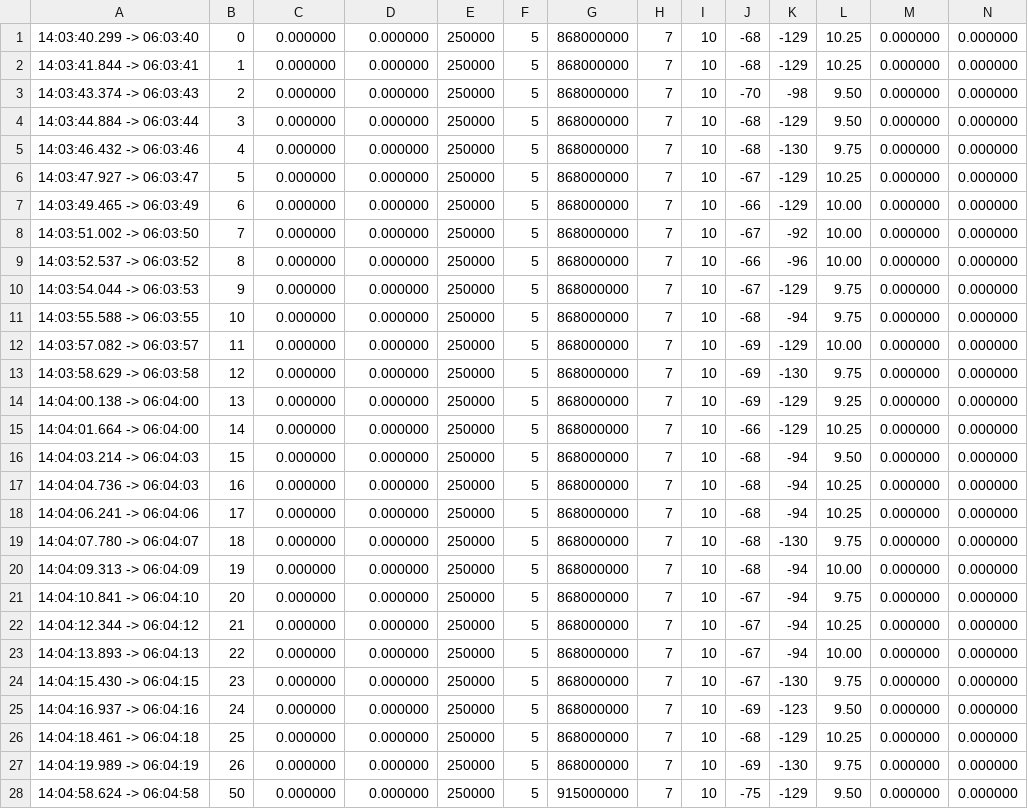
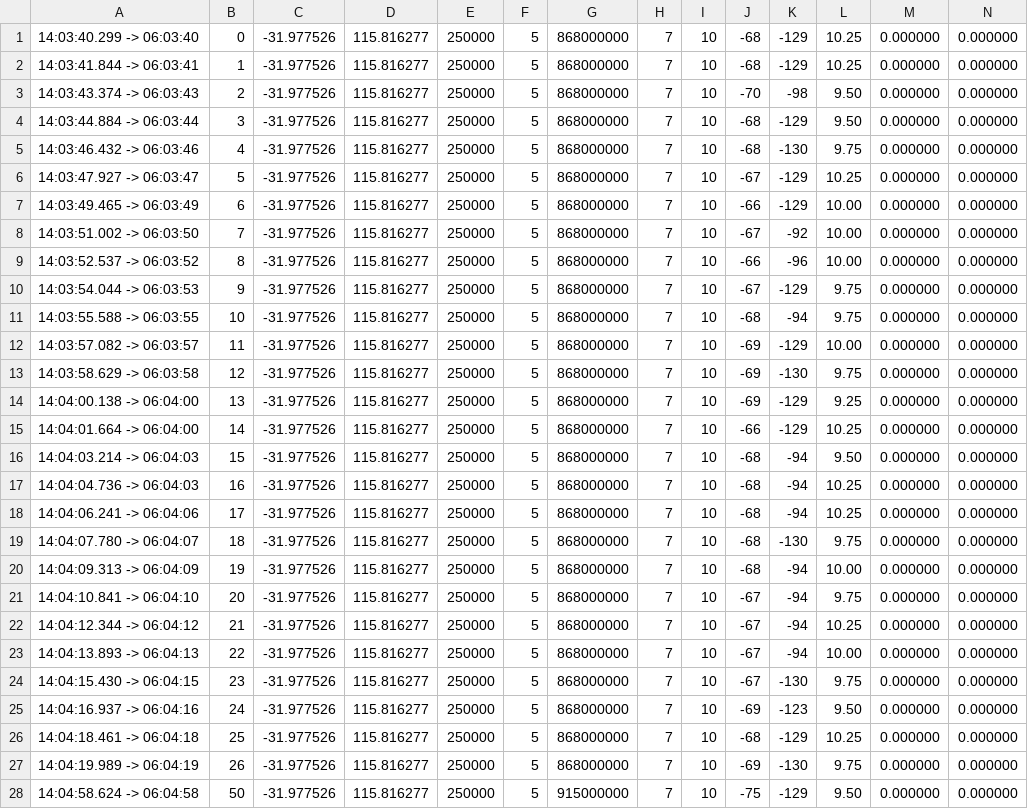
Before and after one commit to Kaiqi-Liang/CITS4419-Project, a CSV file: close_car_Frequency.csv, drawn as a sheet; only a part is shown; the diff covers the shown part only.

```diff
--- a/close_car_Frequency.csv
+++ b/close_car_Frequency.csv
@@ -1,28 +1,28 @@
-14:03:40.299 -> 06:03:40,0,0.000000,0.000000,250000,5,868000000,7,10,-68,-129,10.25,0.000000,0.000000
-14:03:41.844 -> 06:03:41,1,0.000000,0.000000,250000,5,868000000,7,10,-68,-129,10.25,0.000000,0.000000
-14:03:43.374 -> 06:03:43,2,0.000000,0.000000,250000,5,868000000,7,10,-70,-98,9.50,0.000000,0.000000
-14:03:44.884 -> 06:03:44,3,0.000000,0.000000,250000,5,868000000,7,10,-68,-129,9.50,0.000000,0.000000
-14:03:46.432 -> 06:03:46,4,0.000000,0.000000,250000,5,868000000,7,10,-68,-130,9.75,0.000000,0.000000
-14:03:47.927 -> 06:03:47,5,0.000000,0.000000,250000,5,868000000,7,10,-67,-129,10.25,0.000000,0.000000
-14:03:49.465 -> 06:03:49,6,0.000000,0.000000,250000,5,868000000,7,10,-66,-129,10.00,0.000000,0.000000
-14:03:51.002 -> 06:03:50,7,0.000000,0.000000,250000,5,868000000,7,10,-67,-92,10.00,0.000000,0.000000
-14:03:52.537 -> 06:03:52,8,0.000000,0.000000,250000,5,868000000,7,10,-66,-96,10.00,0.000000,0.000000
-14:03:54.044 -> 06:03:53,9,0.000000,0.000000,250000,5,868000000,7,10,-67,-129,9.75,0.000000,0.000000
-14:03:55.588 -> 06:03:55,10,0.000000,0.000000,250000,5,868000000,7,10,-68,-94,9.75,0.000000,0.000000
-14:03:57.082 -> 06:03:57,11,0.000000,0.000000,250000,5,868000000,7,10,-69,-129,10.00,0.000000,0.000000
-14:03:58.629 -> 06:03:58,12,0.000000,0.000000,250000,5,868000000,7,10,-69,-130,9.75,0.000000,0.000000
-14:04:00.138 -> 06:04:00,13,0.000000,0.000000,250000,5,868000000,7,10,-69,-129,9.25,0.000000,0.000000
-14:04:01.664 -> 06:04:00,14,0.000000,0.000000,250000,5,868000000,7,10,-66,-129,10.25,0.000000,0.000000
-14:04:03.214 -> 06:04:03,15,0.000000,0.000000,250000,5,868000000,7,10,-68,-94,9.50,0.000000,0.000000
-14:04:04.736 -> 06:04:03,16,0.000000,0.000000,250000,5,868000000,7,10,-68,-94,10.25,0.000000,0.000000
-14:04:06.241 -> 06:04:06,17,0.000000,0.000000,250000,5,868000000,7,10,-68,-94,10.25,0.000000,0.000000
-14:04:07.780 -> 06:04:07,18,0.000000,0.000000,250000,5,868000000,7,10,-68,-130,9.75,0.000000,0.000000
-14:04:09.313 -> 06:04:09,19,0.000000,0.000000,250000,5,868000000,7,10,-68,-94,10.00,0.000000,0.000000
-14:04:10.841 -> 06:04:10,20,0.000000,0.000000,250000,5,868000000,7,10,-67,-94,9.75,0.000000,0.000000
-14:04:12.344 -> 06:04:12,21,0.000000,0.000000,250000,5,868000000,7,10,-67,-94,10.25,0.000000,0.000000
-14:04:13.893 -> 06:04:13,22,0.000000,0.000000,250000,5,868000000,7,10,-67,-94,10.00,0.000000,0.000000
-14:04:15.430 -> 06:04:15,23,0.000000,0.000000,250000,5,868000000,7,10,-67,-130,9.75,0.000000,0.000000
-14:04:16.937 -> 06:04:16,24,0.000000,0.000000,250000,5,868000000,7,10,-69,-123,9.50,0.000000,0.000000
-14:04:18.461 -> 06:04:18,25,0.000000,0.000000,250000,5,868000000,7,10,-68,-129,10.25,0.000000,0.000000
-14:04:19.989 -> 06:04:19,26,0.000000,0.000000,250000,5,868000000,7,10,-69,-130,9.75,0.000000,0.000000
-14:04:58.624 -> 06:04:58,50,0.000000,0.000000,250000,5,915000000,7,10,-75,-129,9.50,0.000000,0.000000
+14:03:40.299 -> 06:03:40,0,-31.977526,115.816277,250000,5,868000000,7,10,-68,-129,10.25,0.000000,0.000000
+14:03:41.844 -> 06:03:41,1,-31.977526,115.816277,250000,5,868000000,7,10,-68,-129,10.25,0.000000,0.000000
+14:03:43.374 -> 06:03:43,2,-31.977526,115.816277,250000,5,868000000,7,10,-70,-98,9.50,0.000000,0.000000
+14:03:44.884 -> 06:03:44,3,-31.977526,115.816277,250000,5,868000000,7,10,-68,-129,9.50,0.000000,0.000000
+14:03:46.432 -> 06:03:46,4,-31.977526,115.816277,250000,5,868000000,7,10,-68,-130,9.75,0.000000,0.000000
+14:03:47.927 -> 06:03:47,5,-31.977526,115.816277,250000,5,868000000,7,10,-67,-129,10.25,0.000000,0.000000
+14:03:49.465 -> 06:03:49,6,-31.977526,115.816277,250000,5,868000000,7,10,-66,-129,10.00,0.000000,0.000000
+14:03:51.002 -> 06:03:50,7,-31.977526,115.816277,250000,5,868000000,7,10,-67,-92,10.00,0.000000,0.000000
+14:03:52.537 -> 06:03:52,8,-31.977526,115.816277,250000,5,868000000,7,10,-66,-96,10.00,0.000000,0.000000
+14:03:54.044 -> 06:03:53,9,-31.977526,115.816277,250000,5,868000000,7,10,-67,-129,9.75,0.000000,0.000000
+14:03:55.588 -> 06:03:55,10,-31.977526,115.816277,250000,5,868000000,7,10,-68,-94,9.75,0.000000,0.000000
+14:03:57.082 -> 06:03:57,11,-31.977526,115.816277,250000,5,868000000,7,10,-69,-129,10.00,0.000000,0.000000
+14:03:58.629 -> 06:03:58,12,-31.977526,115.816277,250000,5,868000000,7,10,-69,-130,9.75,0.000000,0.000000
+14:04:00.138 -> 06:04:00,13,-31.977526,115.816277,250000,5,868000000,7,10,-69,-129,9.25,0.000000,0.000000
+14:04:01.664 -> 06:04:00,14,-31.977526,115.816277,250000,5,868000000,7,10,-66,-129,10.25,0.000000,0.000000
+14:04:03.214 -> 06:04:03,15,-31.977526,115.816277,250000,5,868000000,7,10,-68,-94,9.50,0.000000,0.000000
+14:04:04.736 -> 06:04:03,16,-31.977526,115.816277,250000,5,868000000,7,10,-68,-94,10.25,0.000000,0.000000
+14:04:06.241 -> 06:04:06,17,-31.977526,115.816277,250000,5,868000000,7,10,-68,-94,10.25,0.000000,0.000000
+14:04:07.780 -> 06:04:07,18,-31.977526,115.816277,250000,5,868000000,7,10,-68,-130,9.75,0.000000,0.000000
+14:04:09.313 -> 06:04:09,19,-31.977526,115.816277,250000,5,868000000,7,10,-68,-94,10.00,0.000000,0.000000
+14:04:10.841 -> 06:04:10,20,-31.977526,115.816277,250000,5,868000000,7,10,-67,-94,9.75,0.000000,0.000000
+14:04:12.344 -> 06:04:12,21,-31.977526,115.816277,250000,5,868000000,7,10,-67,-94,10.25,0.000000,0.000000
+14:04:13.893 -> 06:04:13,22,-31.977526,115.816277,250000,5,868000000,7,10,-67,-94,10.00,0.000000,0.000000
+14:04:15.430 -> 06:04:15,23,-31.977526,115.816277,250000,5,868000000,7,10,-67,-130,9.75,0.000000,0.000000
+14:04:16.937 -> 06:04:16,24,-31.977526,115.816277,250000,5,868000000,7,10,-69,-123,9.50,0.000000,0.000000
+14:04:18.461 -> 06:04:18,25,-31.977526,115.816277,250000,5,868000000,7,10,-68,-129,10.25,0.000000,0.000000
+14:04:19.989 -> 06:04:19,26,-31.977526,115.816277,250000,5,868000000,7,10,-69,-130,9.75,0.000000,0.000000
+14:04:58.624 -> 06:04:58,50,-31.977526,115.816277,250000,5,915000000,7,10,-75,-129,9.50,0.000000,0.000000
```
Also changed, not shown: 98 edited cells elsewhere in this file, 1 other file.
